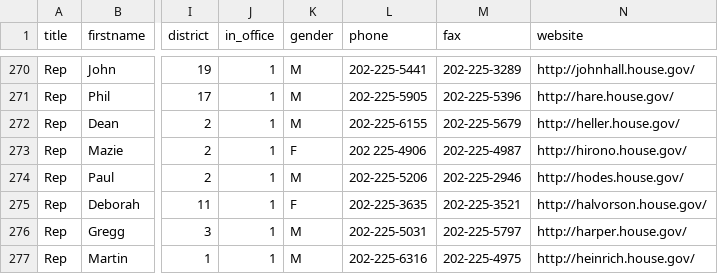
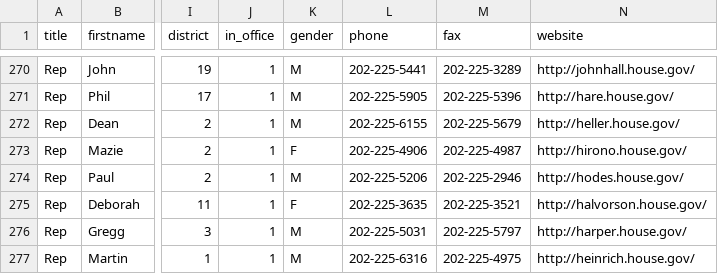
Before and after one commit to maco/apidata, a CSV file: legislators/legislators.csv, drawn as a sheet; only a part is shown, gaps mark what is left out; the diff names each change by its address in the sheet, - before the commit and + after, or states it on an @@ line.

Commit message:
phone fix

```diff
--- a/legislators/legislators.csv
+++ b/legislators/legislators.csv
-L273 (phone): 202 225-4906
+L273 (phone): 202-225-4906
```
Also changed, not shown: 1 other file.
